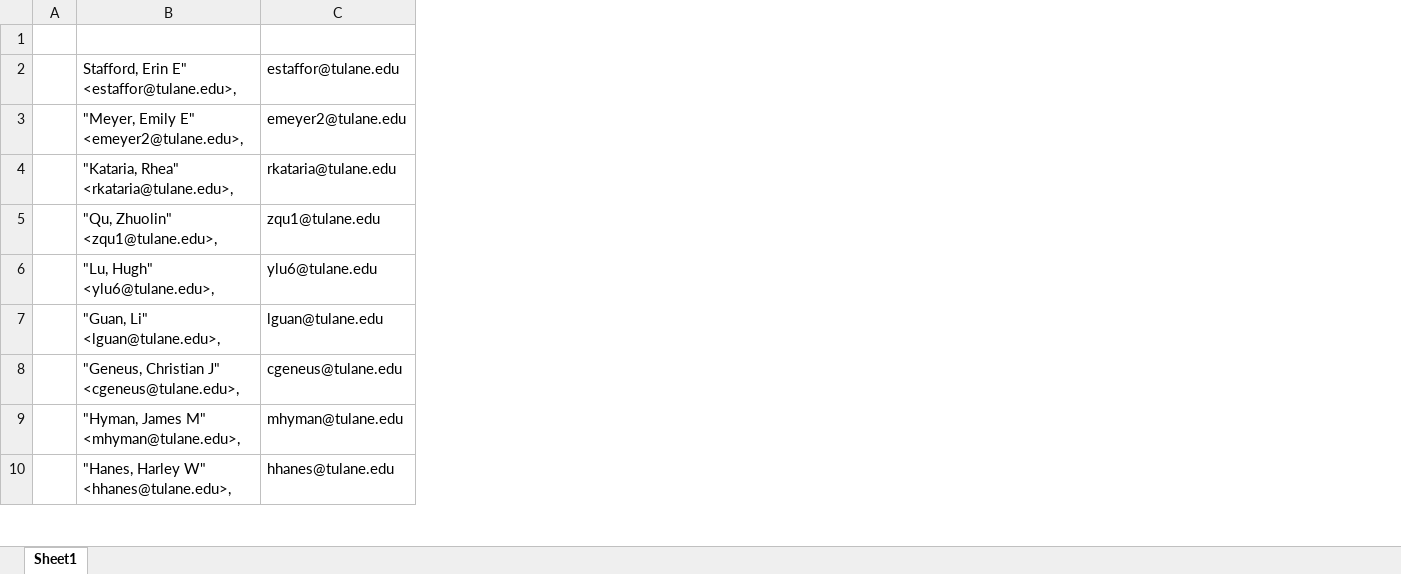
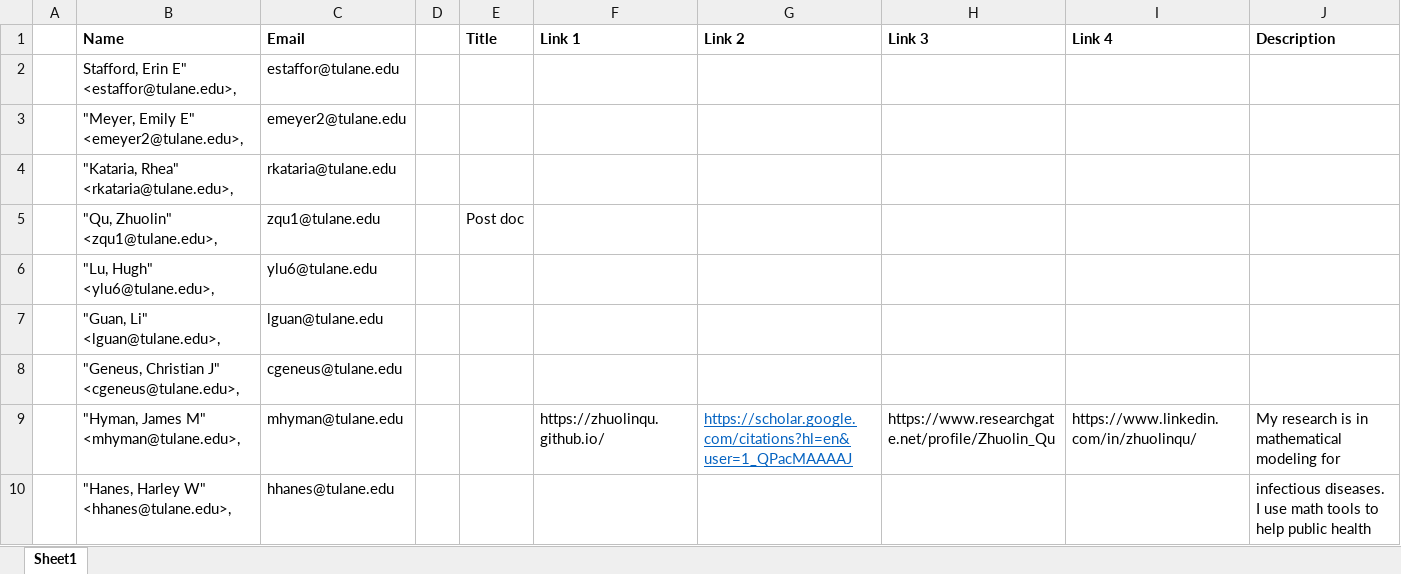
Before and after one commit to hymanlab/TU-Modeling-Lab, an Excel workbook: People spreadsheet.xlsx, sheet Sheet1, drawn as a sheet; only a part is shown; values as stored, in another font and other column widths than the file's, no borders; the diff names each change by its address in the sheet, - before the commit and + after, or states it on an @@ line.

Commit message:
Updated Zhuolin

```diff
--- a/People spreadsheet.xlsx (sheet Sheet1)
+++ b/People spreadsheet.xlsx (sheet Sheet1)
+column D, empty
+column E (Title), row 5: Post doc
+column F (Link 1), row 9: https://zhuolinqu.github.io/
+column G (Link 2), row 9: https://scholar.google.com/citations?hl=en&user=1_QPacMAAAAJ
+column H (Link 3), row 9: https://www.researchgate.net/profile/Zhuolin_Qu
+column I (Link 4), row 9: https://www.linkedin.com/in/zhuolinqu/
+column J (Description), rows 9-10: My research is in mathematical modeling for | infectious diseases. I use math tools to help public health
-row 1: (empty)
+row 1:  | Name | Email |  | Title | Link 1 | Link 2 | Link 3 | Link 4 | Description
```
Also changed, not shown: 1 other file.
